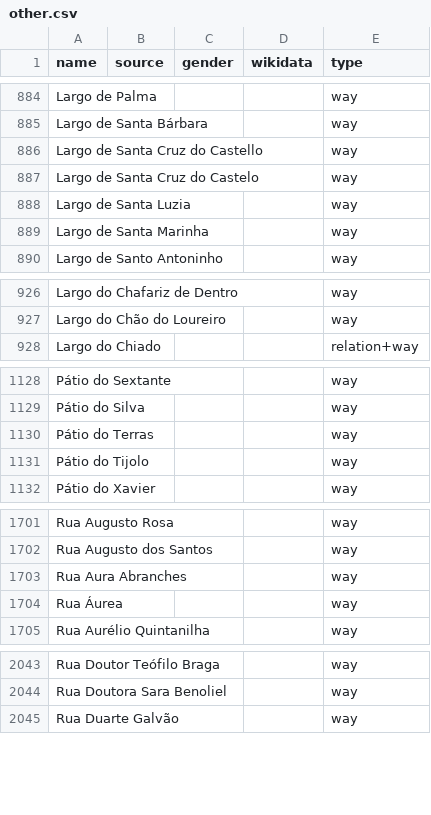
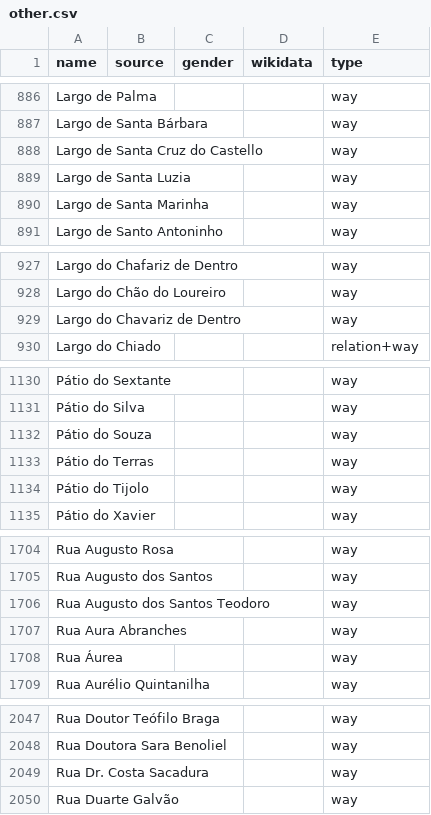
Before and after one commit to EqualStreetNames/equalstreetnames-lisbon, a CSV file: data/other.csv, drawn as a sheet; only a part is shown, gaps mark what is left out; removed rows and columns are numbered as before the commit, all else as after; the diff covers the shown part only; the diff names each change by its address in the sheet, - before the commit and + after, or states it on an @@ line.

```diff
--- a/data/other.csv
+++ b/data/other.csv
-row 887: Largo de Santa Cruz do Castelo |  |  |  | way
+row 929: Largo do Chavariz de Dentro |  |  |  | way
+row 1132: Pátio do Souza |  |  |  | way
+row 1706: Rua Augusto dos Santos Teodoro |  |  |  | way
+row 2049: Rua Dr. Costa Sacadura |  |  |  | way
```
Also changed, not shown: 5 added rows and 2 removed rows elsewhere in this file, 3 other files.
